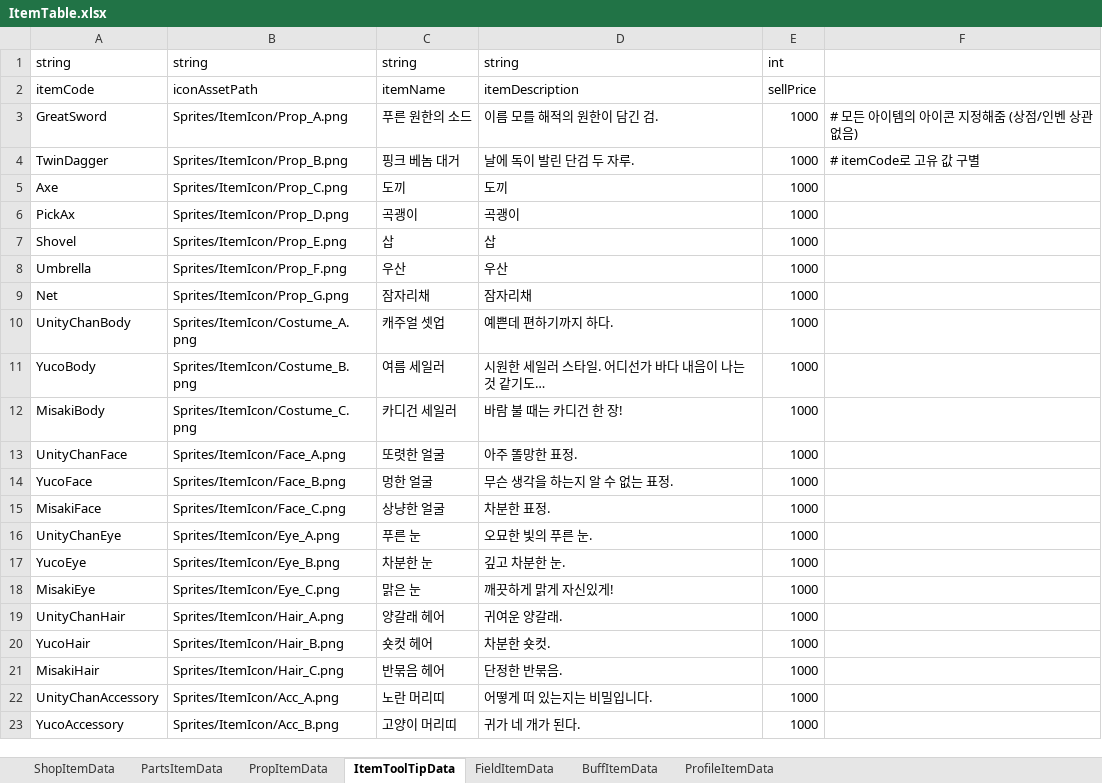
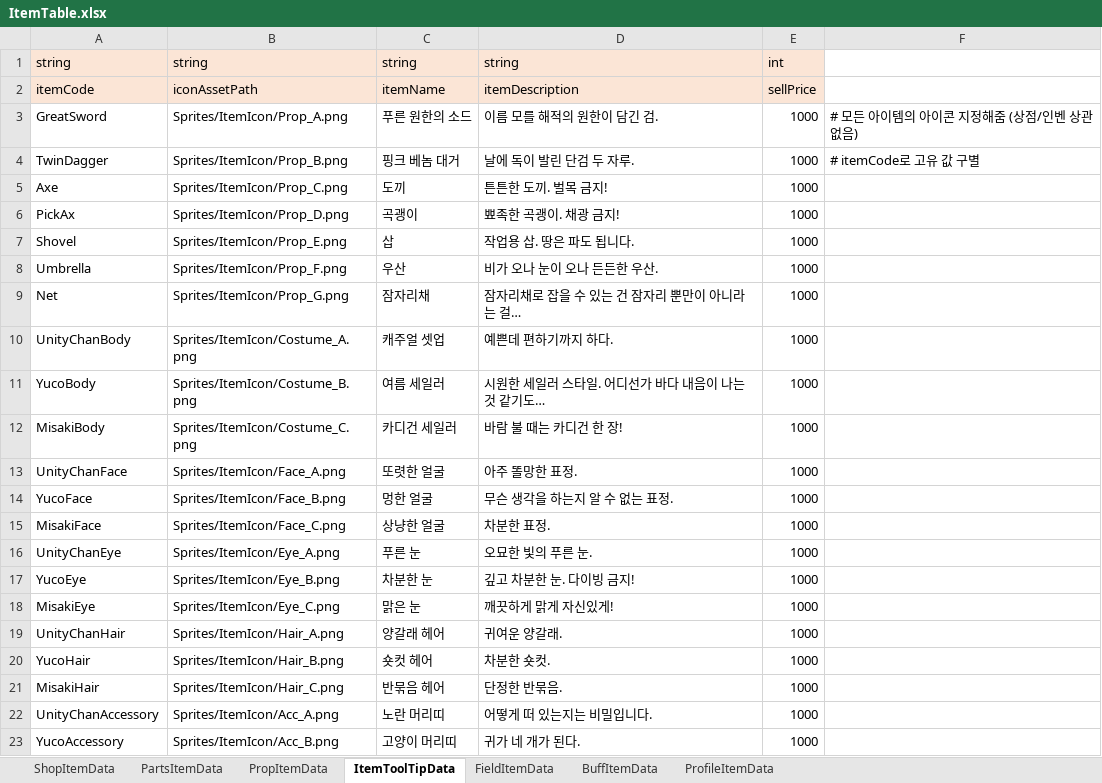
Before and after one commit to solhwi/SebamoScript, an Excel workbook: Excels/ItemTable.xlsx, sheet ItemToolTipData, drawn as a sheet; only a part is shown; values as stored, in another font and other column widths than the file's, no borders; the diff names each change by its address in the sheet, - before the commit and + after, or states it on an @@ line.

```diff
--- a/Excels/ItemTable.xlsx (sheet ItemToolTipData)
+++ b/Excels/ItemTable.xlsx (sheet ItemToolTipData)
-A1:E2 fill: none
+A1:E2 fill: #FBE5D6
-D5: 도끼
+D5: 튼튼한 도끼. 벌목 금지!
-D6: 곡괭이
+D6: 뾰족한 곡괭이. 채광 금지!
-D7: 삽
+D7: 작업용 삽. 땅은 파도 됩니다.
-D8: 우산
+D8: 비가 오나 눈이 오나 든든한 우산.
-D9: 잠자리채
+D9: 잠자리채로 잡을 수 있는 건 잠자리 뿐만이 아니라는 걸…
-D17: 깊고 차분한 눈.
+D17: 깊고 차분한 눈. 다이빙 금지!
```
Also changed, not shown: sheet ShopItemData, sheet BuffItemData, sheet FieldItemData, sheet PartsItemData, sheet ProfileItemData, sheet PropItemData.
